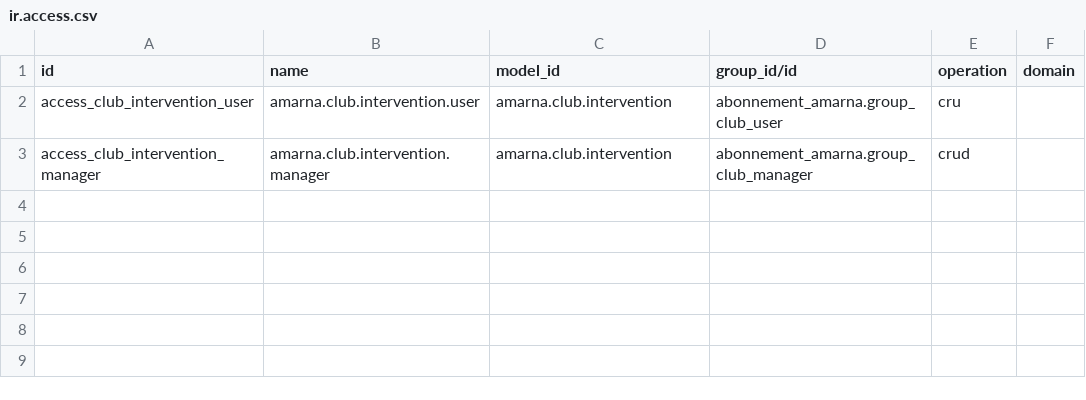
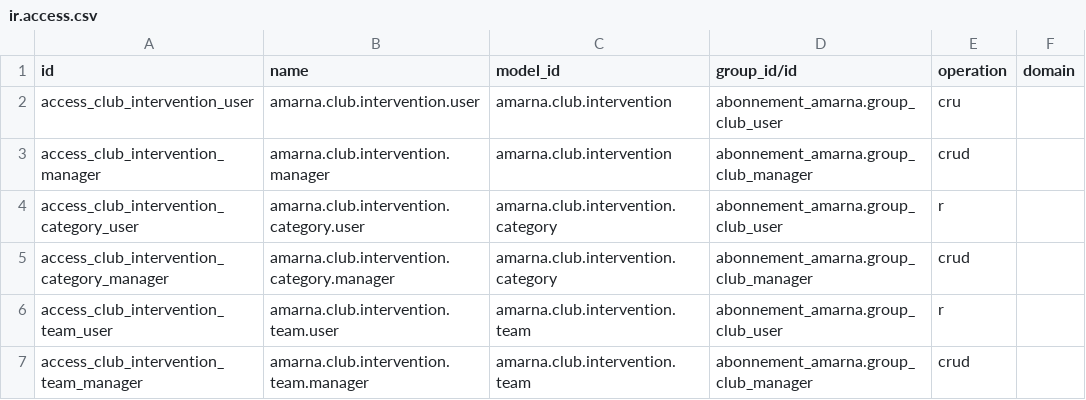
Before and after one commit to RajaaSouadji/amarna_club_addons, a CSV file: amarna_club_interventions/security/ir.access.csv, drawn as a sheet.

```diff
--- a/amarna_club_interventions/security/ir.access.csv
+++ b/amarna_club_interventions/security/ir.access.csv
@@ -3 +3,5 @@ access_club_intervention_user,amarna.club.intervention.user,amarna.club.interven
 access_club_intervention_manager,amarna.club.intervention.manager,amarna.club.intervention,abonnement_amarna.group_club_manager,crud,
+access_club_intervention_category_user,amarna.club.intervention.category.user,amarna.club.intervention.category,abonnement_amarna.group_club_user,r,
+access_club_intervention_category_manager,amarna.club.intervention.category.manager,amarna.club.intervention.category,abonnement_amarna.group_club_manager,crud,
+access_club_intervention_team_user,amarna.club.intervention.team.user,amarna.club.intervention.team,abonnement_amarna.group_club_user,r,
+access_club_intervention_team_manager,amarna.club.intervention.team.manager,amarna.club.intervention.team,abonnement_amarna.group_club_manager,crud,
```
Also changed, not shown: 7 other files.
